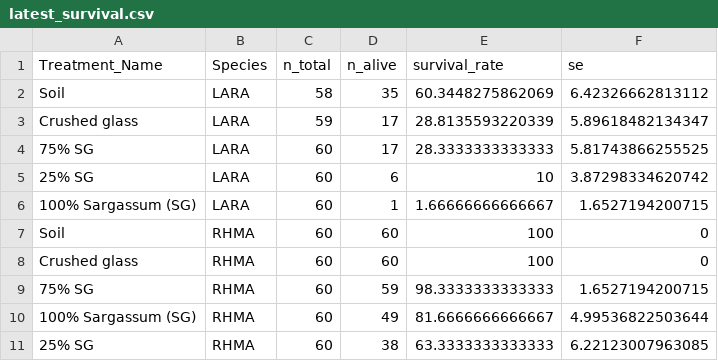
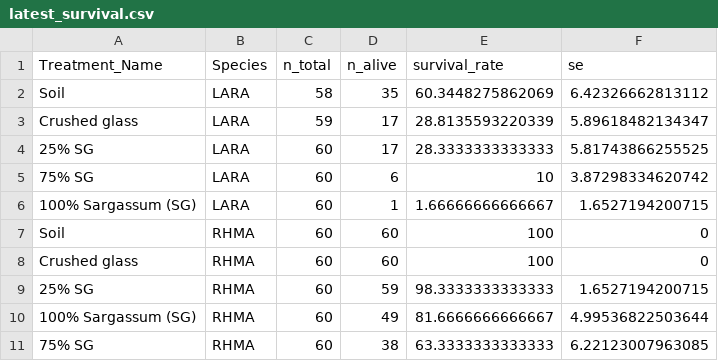
Before and after one commit to saraianh/SargMangs, a CSV file: OutputData/latest_survival.csv, drawn as a sheet.

Commit message:
re-ran the code with the updated treatment labels

```diff
--- a/OutputData/latest_survival.csv
+++ b/OutputData/latest_survival.csv
@@ -3,4 +3,4 @@
 "Crushed glass","LARA",59,17,28.8135593220339,5.89618482134347
-"75% SG","LARA",60,17,28.3333333333333,5.81743866255525
-"25% SG","LARA",60,6,10,3.87298334620742
+"25% SG","LARA",60,17,28.3333333333333,5.81743866255525
+"75% SG","LARA",60,6,10,3.87298334620742
 "100% Sargassum (SG)","LARA",60,1,1.66666666666667,1.6527194200715
@@ -8,4 +8,4 @@
 "Crushed glass","RHMA",60,60,100,0
-"75% SG","RHMA",60,59,98.3333333333333,1.6527194200715
+"25% SG","RHMA",60,59,98.3333333333333,1.6527194200715
 "100% Sargassum (SG)","RHMA",60,49,81.6666666666667,4.99536822503644
-"25% SG","RHMA",60,38,63.3333333333333,6.22123007963085
+"75% SG","RHMA",60,38,63.3333333333333,6.22123007963085
```
Also changed, not shown: OutputData/survivors_tp0-tp6.csv, 1 other file.
